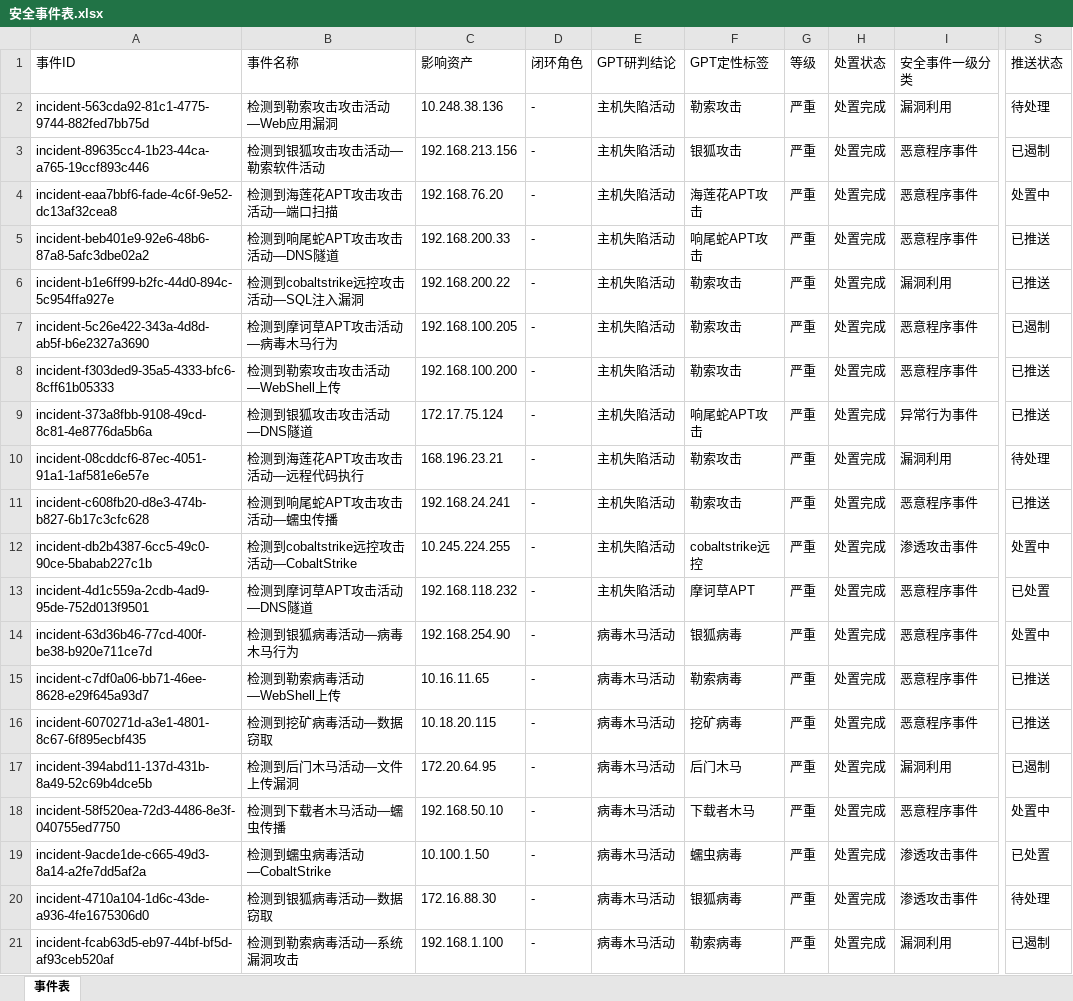
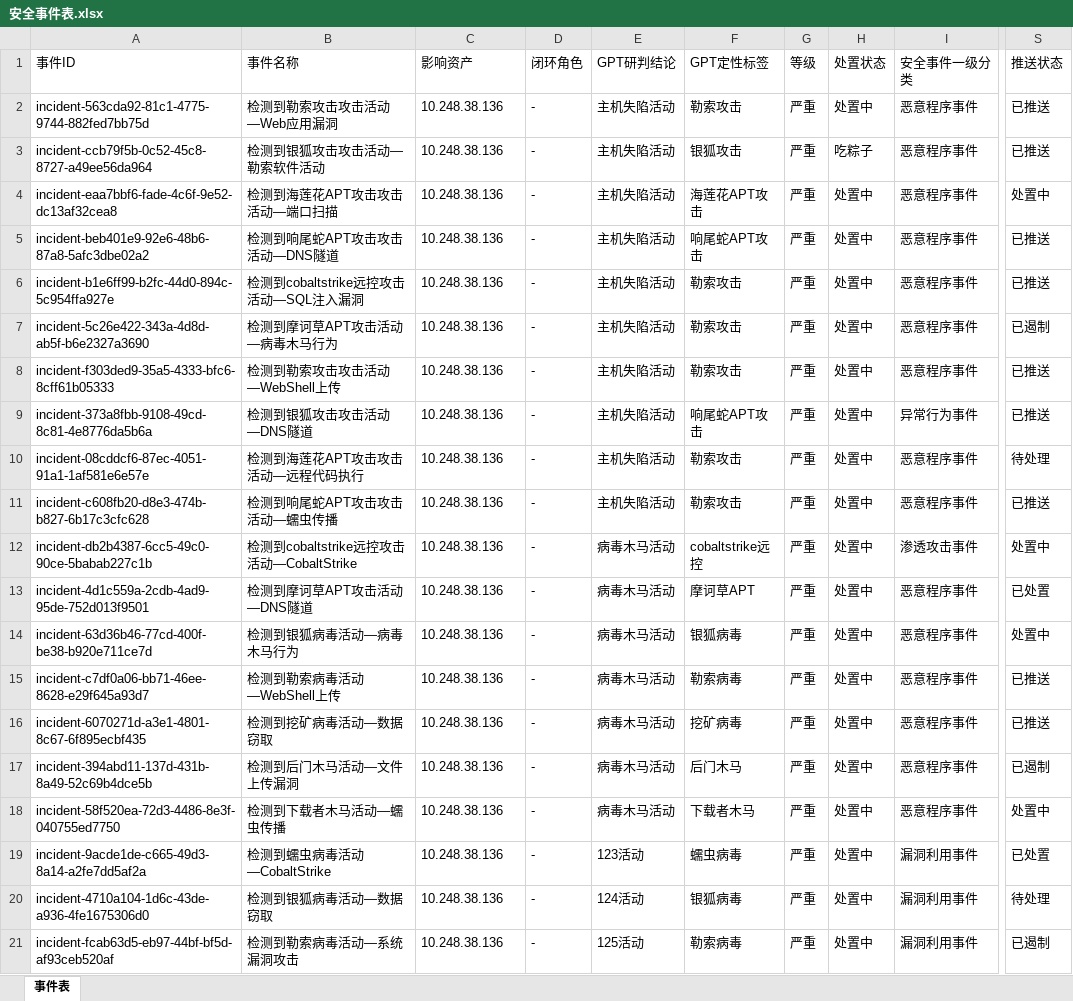
Before and after one commit to QuanXing1211/health-checkup-report, an Excel workbook: 安全体检报告/风险清单/安全事件表.xlsx, sheet 事件表, drawn as a sheet; only a part is shown, gaps mark what is left out; values as stored, in another font and other column widths than the file's, no borders; the diff names each change by its address in the sheet, - before the commit and + after, or states it on an @@ line.

```diff
--- a/安全体检报告/风险清单/安全事件表.xlsx (sheet 事件表)
+++ b/安全体检报告/风险清单/安全事件表.xlsx (sheet 事件表)
-H2 (处置状态): 处置完成
+H2 (处置状态): 处置中
-I2 (安全事件一级分类): 漏洞利用
+I2 (安全事件一级分类): 恶意程序事件
-S2 (推送状态): 待处理
+S2 (推送状态): 已推送
-A3 (事件ID): incident-89635cc4-1b23-44ca-a765-19ccf893c446
+A3 (事件ID): incident-ccb79f5b-0c52-45c8-8727-a49ee56da964
-C3 (影响资产): 192.168.213.156
+C3 (影响资产): 10.248.38.136
-H3 (处置状态): 处置完成
+H3 (处置状态): 吃粽子
-S3 (推送状态): 已遏制
+S3 (推送状态): 已推送
-C4 (影响资产): 192.168.76.20
+C4 (影响资产): 10.248.38.136
-H4:H21 (处置状态): 处置完成
+H4:H21 (处置状态): 处置中
-C5 (影响资产): 192.168.200.33
+C5 (影响资产): 10.248.38.136
-C6 (影响资产): 192.168.200.22
+C6 (影响资产): 10.248.38.136
-I6 (安全事件一级分类): 漏洞利用
+I6 (安全事件一级分类): 恶意程序事件
-C7 (影响资产): 192.168.100.205
+C7 (影响资产): 10.248.38.136
-C8 (影响资产): 192.168.100.200
+C8 (影响资产): 10.248.38.136
-C9 (影响资产): 172.17.75.124
+C9 (影响资产): 10.248.38.136
-C10 (影响资产): 168.196.23.21
+C10 (影响资产): 10.248.38.136
-I10 (安全事件一级分类): 漏洞利用
+I10 (安全事件一级分类): 恶意程序事件
-C11 (影响资产): 192.168.24.241
+C11 (影响资产): 10.248.38.136
-C12 (影响资产): 10.245.224.255
+C12 (影响资产): 10.248.38.136
-E12:E13 (GPT研判结论): 主机失陷活动
+E12:E13 (GPT研判结论): 病毒木马活动
-C13 (影响资产): 192.168.118.232
+C13 (影响资产): 10.248.38.136
-C14 (影响资产): 192.168.254.90
+C14 (影响资产): 10.248.38.136
-C15 (影响资产): 10.16.11.65
+C15 (影响资产): 10.248.38.136
-C16 (影响资产): 10.18.20.115
+C16 (影响资产): 10.248.38.136
-C17 (影响资产): 172.20.64.95
+C17 (影响资产): 10.248.38.136
-I17 (安全事件一级分类): 漏洞利用
+I17 (安全事件一级分类): 恶意程序事件
-C18 (影响资产): 192.168.50.10
+C18 (影响资产): 10.248.38.136
-C19 (影响资产): 10.100.1.50
+C19 (影响资产): 10.248.38.136
-E19 (GPT研判结论): 病毒木马活动
+E19 (GPT研判结论): 123活动
-I19:I20 (安全事件一级分类): 渗透攻击事件
+I19:I20 (安全事件一级分类): 漏洞利用事件
-C20 (影响资产): 172.16.88.30
+C20 (影响资产): 10.248.38.136
-E20 (GPT研判结论): 病毒木马活动
+E20 (GPT研判结论): 124活动
-C21 (影响资产): 192.168.1.100
+C21 (影响资产): 10.248.38.136
-E21 (GPT研判结论): 病毒木马活动
+E21 (GPT研判结论): 125活动
-I21 (安全事件一级分类): 漏洞利用
+I21 (安全事件一级分类): 漏洞利用事件
```
Also changed, not shown: tmp/mock_incident_table_v3.xlsx, 安全体检报告/风险清单/弱口令清单.xlsx, 16 other files.
